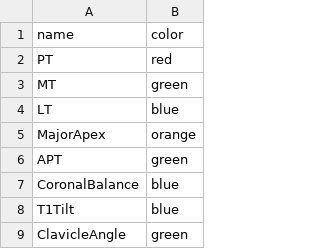
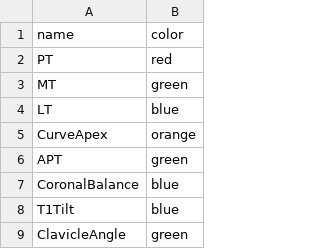
Before and after one commit to ykszk/szkspyne, a CSV file: configs/default_line_colors.csv, drawn as a sheet; only a part is shown.

```diff
--- a/configs/default_line_colors.csv
+++ b/configs/default_line_colors.csv
@@ -4,3 +4,3 @@ MT,green
 LT,blue
-MajorApex,orange
+CurveApex,orange
 APT,green
```
Also changed, not shown: 1 other file.
